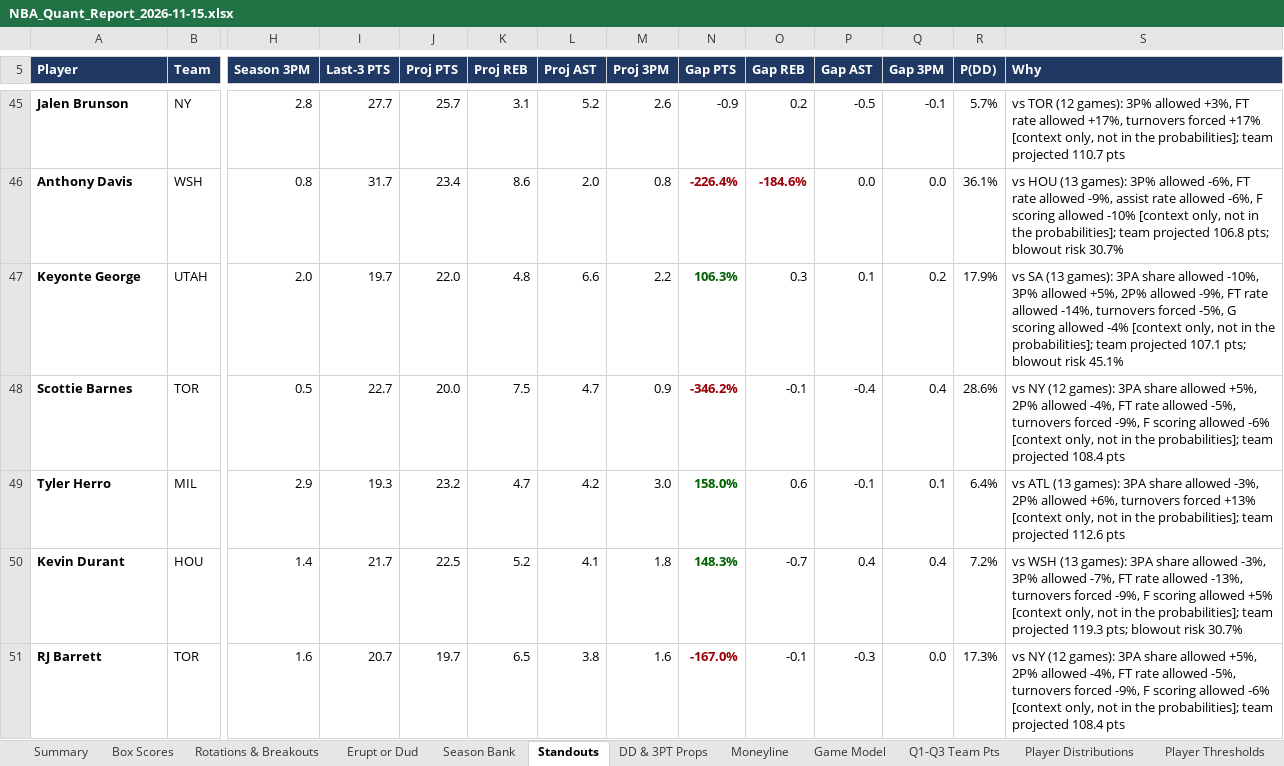
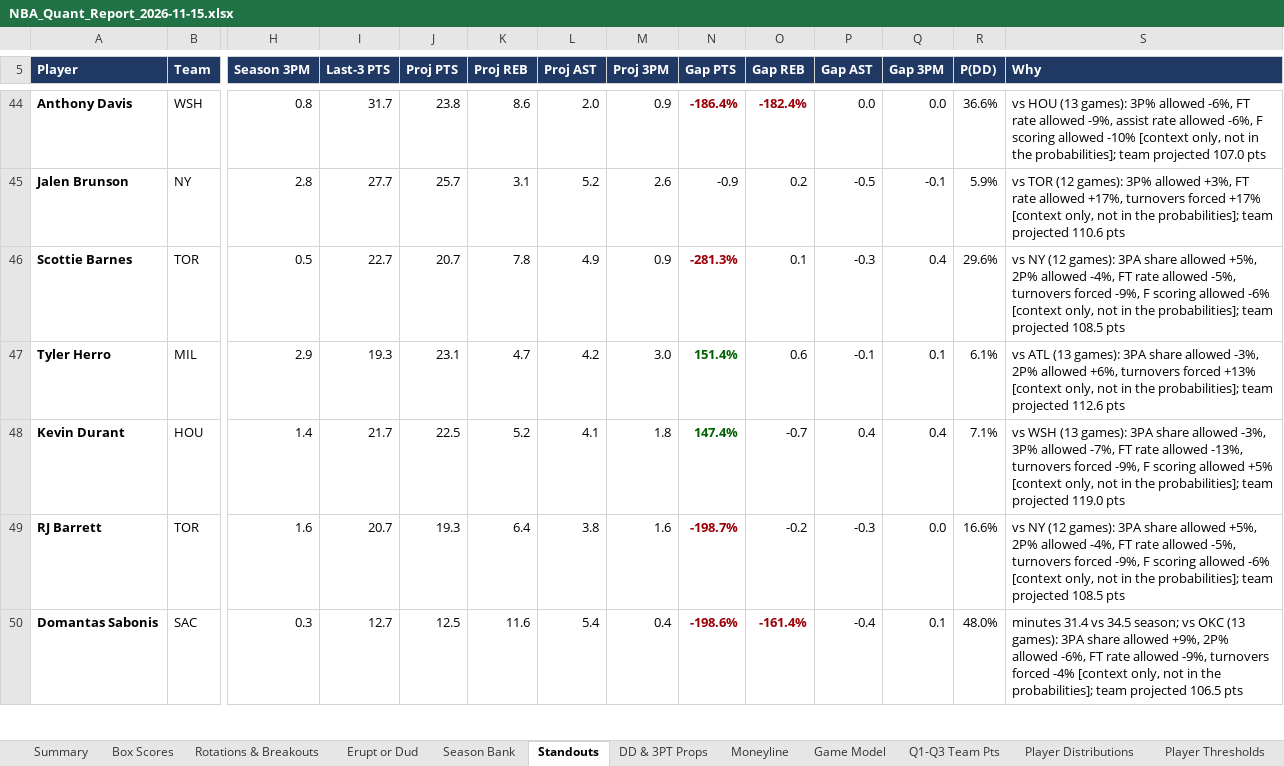
Before and after one commit to HeyShawtty/nba-quant-desk, an Excel workbook: reports/NBA_Quant_Report_2026-11-15.xlsx, sheet Standouts, drawn as a sheet; only a part is shown, gaps mark what is left out; values as stored, in another font and other column widths than the file's, no borders; removed rows and columns are numbered as before the commit, all else as after; rows hold the shown columns only; the diff covers the shown part only; the diff names each change by its address in the sheet, - before the commit and + after, or states it on an @@ line.

```diff
--- a/reports/NBA_Quant_Report_2026-11-15.xlsx (sheet Standouts)
+++ b/reports/NBA_Quant_Report_2026-11-15.xlsx (sheet Standouts)
+row 44: Anthony Davis | WSH | 0.8 | 31.7 | 23.8 | 8.6 | 2.0 | 0.9 | -186.4% | -182.4% | 0.0 | 0.0 | 36.6% | vs HOU (13 games): 3P% allowed -6%, FT rate allowed -9%, assist rate allowed -6%, F scoring allowed -10% [context only, not in the probabilities]; team projected 107.0 pts
-R45 (P(DD)): 5.7%
+R45 (P(DD)): 5.9%
-S45 (Why): …team projected 110.7 pts
+S45 (Why): …team projected 110.6 pts
-row 46: Anthony Davis | WSH | 0.8 | 31.7 | 23.4 | 8.6 | 2.0 | 0.8 | -226.4% | -184.6% | 0.0 | 0.0 | 36.1% | vs HOU (13 games): 3P% allowed -6%, FT rate allowed -9%, assist rate allowed -6%, F scoring allowed -10% [context only, not in the probabilities]; team projected 106.8 pts; blowout risk 30.7%
-row 47: Keyonte George | UTAH | 2.0 | 19.7 | 22.0 | 4.8 | 6.6 | 2.2 | 106.3% | 0.3 | 0.1 | 0.2 | 17.9% | vs SA (13 games): 3PA share allowed -10%, 3P% allowed +5%, 2P% allowed -9%, FT rate allowed -14%, turnovers forced -5%, G scoring allowed -4% [context only, not in the probabilities]; team projected 107.1 pts; blowout risk 45.1%
-J46 (Proj PTS): 20.0
+J46 (Proj PTS): 20.7
-K46 (Proj REB): 7.5
+K46 (Proj REB): 7.8
-L46 (Proj AST): 4.7
+L46 (Proj AST): 4.9
-N46 (Gap PTS): -346.2%
+N46 (Gap PTS): -281.3%
-O46 (Gap REB): -0.1
+O46 (Gap REB): 0.1
-P46 (Gap AST): -0.4
+P46 (Gap AST): -0.3
-R46 (P(DD)): 28.6%
+R46 (P(DD)): 29.6%
-S46 (Why): …team projected 108.4 pts
+S46 (Why): …team projected 108.5 pts
-J47 (Proj PTS): 23.2
+J47 (Proj PTS): 23.1
-N47 (Gap PTS): 158.0%
+N47 (Gap PTS): 151.4%
-R47 (P(DD)): 6.4%
+R47 (P(DD)): 6.1%
-N48 (Gap PTS): 148.3%
+N48 (Gap PTS): 147.4%
-R48 (P(DD)): 7.2%
+R48 (P(DD)): 7.1%
-S48 (Why): …team projected 119.3 pts; blowout risk 30.7%
+S48 (Why): …team projected 119.0 pts
-J49 (Proj PTS): 19.7
+J49 (Proj PTS): 19.3
-K49 (Proj REB): 6.5
+K49 (Proj REB): 6.4
-N49 (Gap PTS): -167.0%
+N49 (Gap PTS): -198.7%
-O49 (Gap REB): -0.1
+O49 (Gap REB): -0.2
-R49 (P(DD)): 17.3%
+R49 (P(DD)): 16.6%
-S49 (Why): …team projected 108.4 pts
+S49 (Why): …team projected 108.5 pts
+row 50: Domantas Sabonis | SAC | 0.3 | 12.7 | 12.5 | 11.6 | 5.4 | 0.4 | -198.6% | -161.4% | -0.4 | 0.1 | 48.0% | minutes 31.4 vs 34.5 season; vs OKC (13 games): 3PA share allowed +9%, 2P% allowed -6%, FT rate allowed -9%, turnovers forced -4% [context only, not in the probabilities]; team projected 106.5 pts
```
Also changed, not shown: 16 added rows, 20 removed rows, 71 edited cells and cell formats elsewhere in this sheet, sheet Player Thresholds, sheet Player Distributions, sheet Box Scores, sheet Rotations & Breakouts, sheet Minutes & Injuries, sheet Season Bank, 11 more sheets, formulas that keep their value, reports/Data_Bank_2026-27.xlsx, 8 other files.
